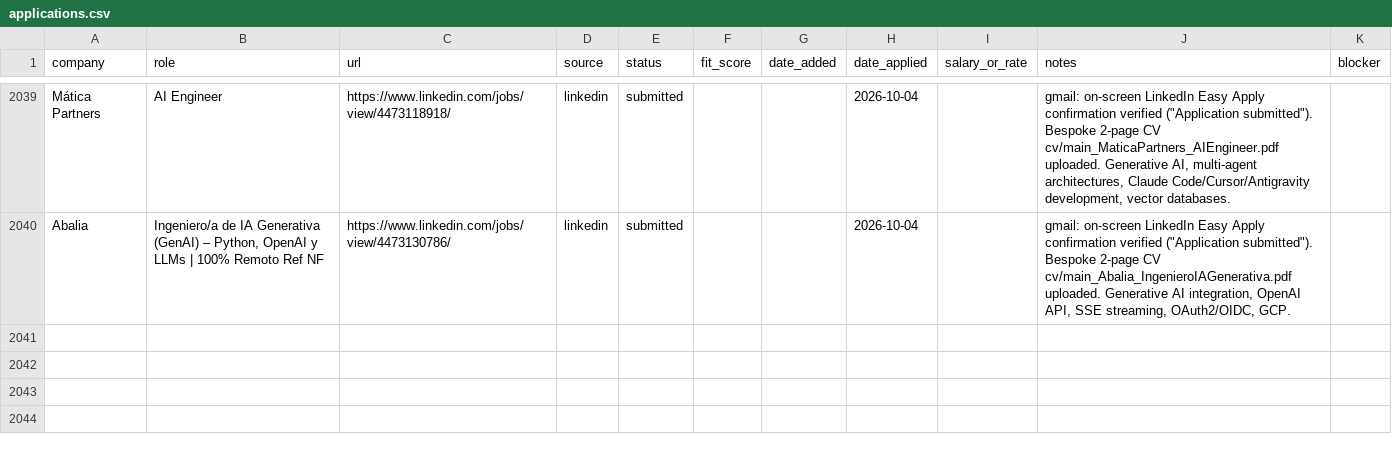
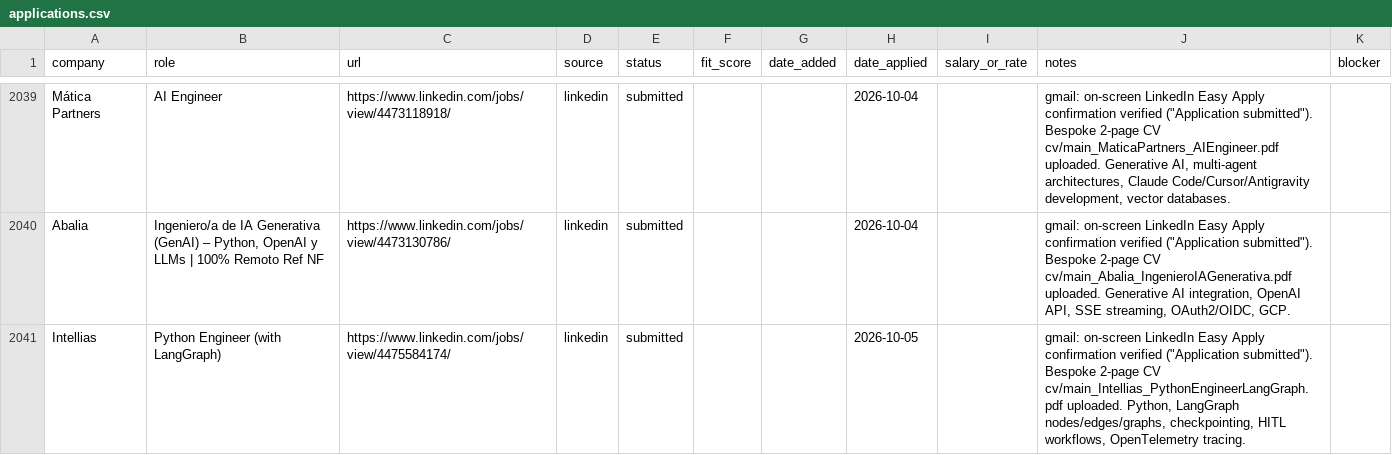
Before and after one commit to prab-gupta/job-hunt, a CSV file: applications.csv, drawn as a sheet; only a part is shown, gaps mark what is left out; the diff names each change by its address in the sheet, - before the commit and + after, or states it on an @@ line.

Commit message:
feat(application): submit Intellias Python Engineer (with LangGraph) via LinkedIn Easy Apply with bespoke CV

```diff
--- a/applications.csv
+++ b/applications.csv
+row 2041: Intellias | Python Engineer (with LangGraph) | https://www.linkedin.com/jobs/view/4475584174/ | linkedin | submitted |  |  | 2026-10-05 |  | gmail: on-screen LinkedIn Easy Apply confirmation verified ("Application submitted"). Bespoke 2-page CV cv/main_Intellias_PythonEngineerLangGraph.pdf uploaded. Python, LangGraph nodes/edges/graphs, checkpointing, HITL workflows, OpenTelemetry tracing.
```
Also changed, not shown: data/csvs/applications.csv, loop/applications.csv, 2 other files.
